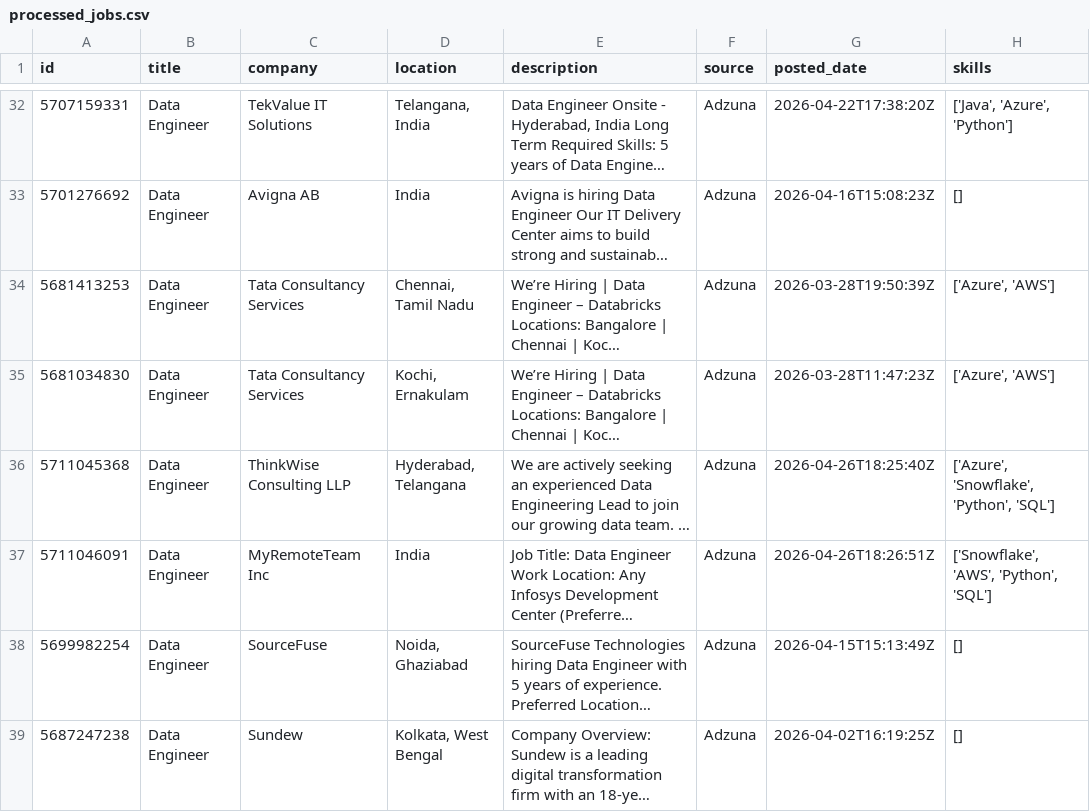
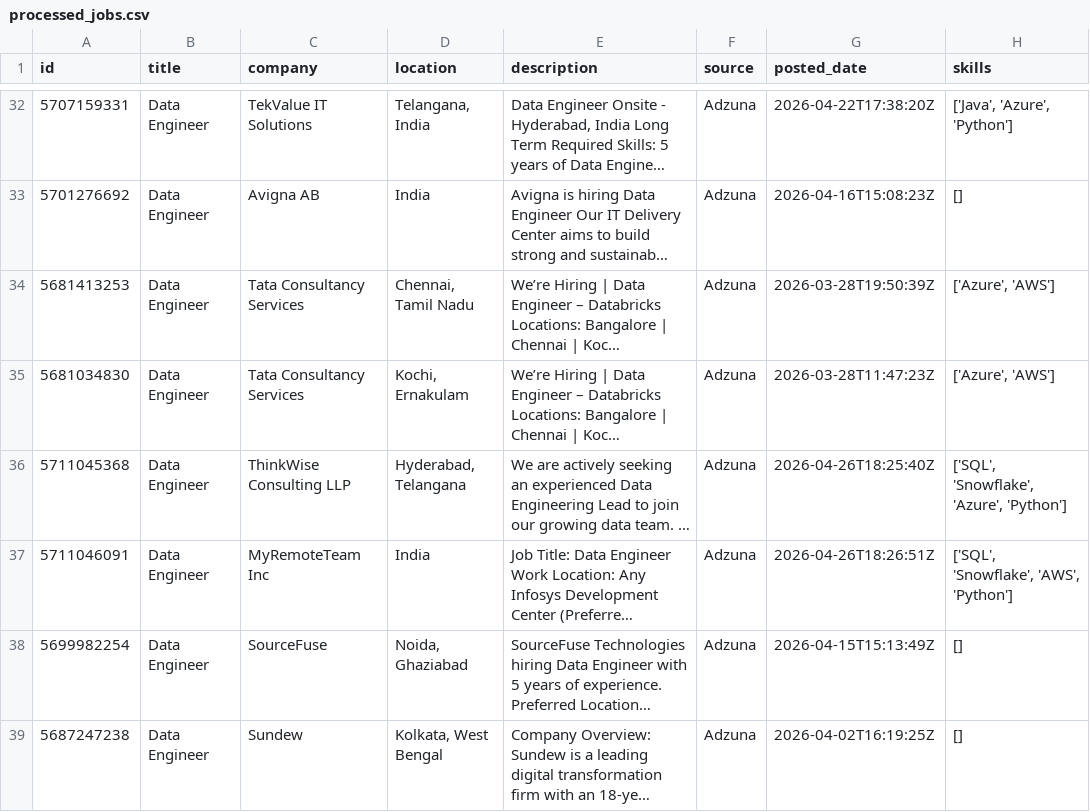
Before and after one commit to ShivaniEzhil/SkillTrend, a CSV file: data/processed/processed_jobs.csv, drawn as a sheet; only a part is shown, gaps mark what is left out; long unchanged cells end in …; the diff covers the shown part only; the diff names each change by its address in the sheet, - before the commit and + after, or states it on an @@ line.

```diff
--- a/data/processed/processed_jobs.csv
+++ b/data/processed/processed_jobs.csv
-H36 (skills): ['Azure', 'Snowflake', 'Python', 'SQL']
+H36 (skills): ['SQL', 'Snowflake', 'Azure', 'Python']
-H37 (skills): ['Snowflake', 'AWS', 'Python', 'SQL']
+H37 (skills): ['SQL', 'Snowflake', 'AWS', 'Python']
```
Also changed, not shown: 2 moved rows and 42 edited cells elsewhere in this file, 1 other file.
